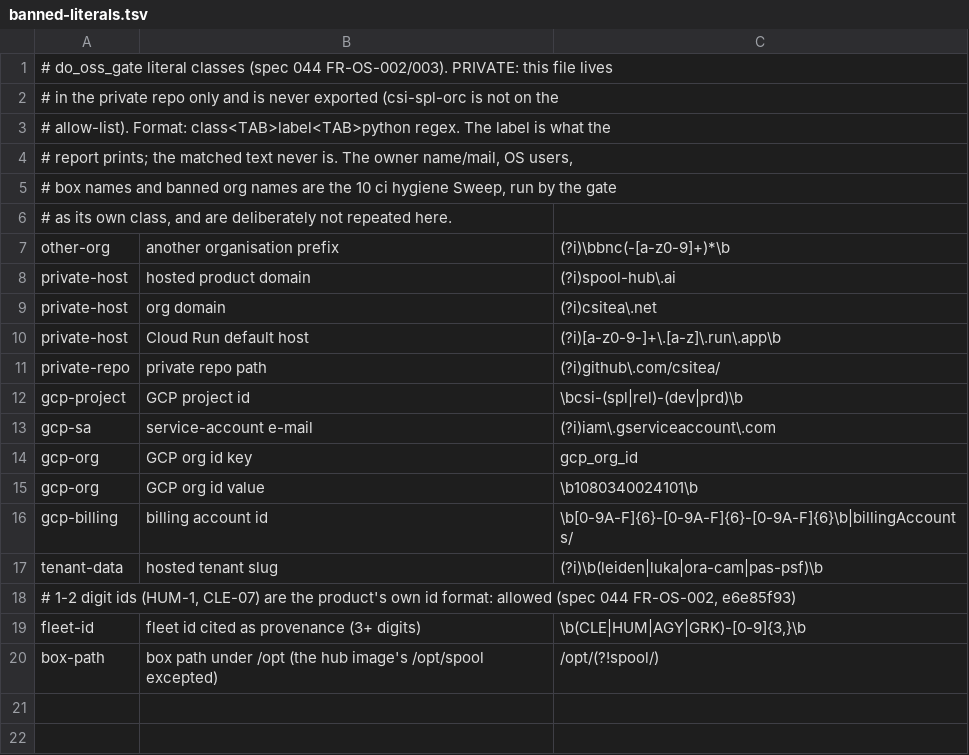
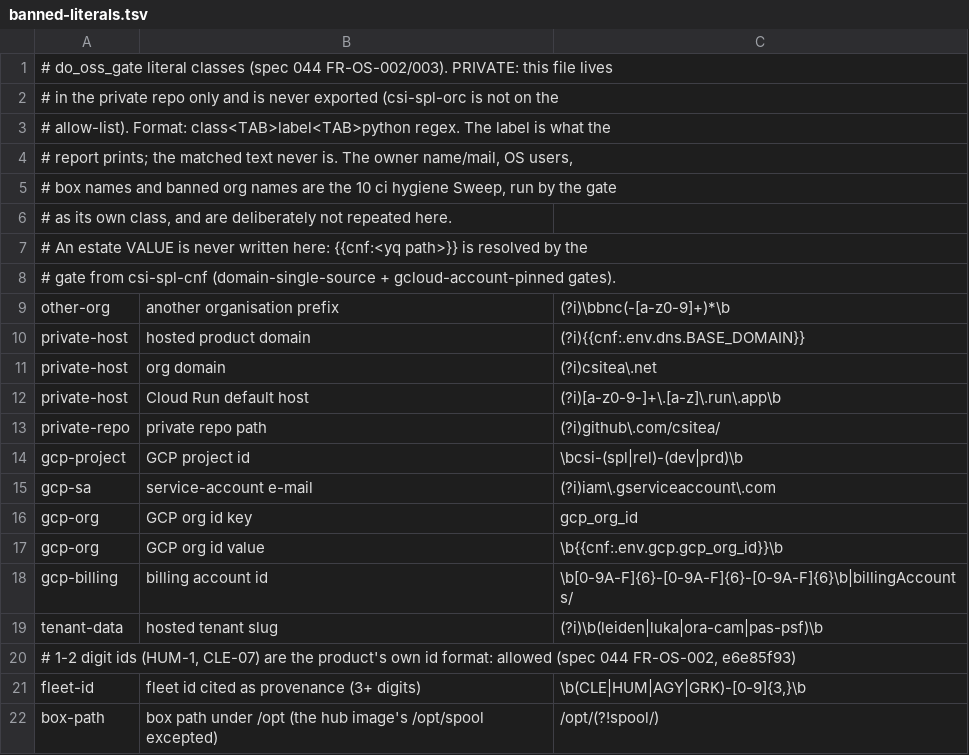
Before and after one commit to csitea/csi-spl, a TSV file: csi-spl-orc/cnf/oss/banned-literals.tsv, drawn as a sheet.

Commit message:
fix(orc, spec 044): the OSS gate rules name estate values by {{cnf:<path>}} - the domain and org id stay in csi-spl-cnf only
banned-literals.tsv carried the product domain and the GCP org id as literals,
which turned the iac domain-single-source and gcloud-account-pinned gates red
on trunk (reported by CLE-35045, run 36339835082). The gate now resolves
{{cnf:.env.dns.BASE_DOMAIN}} / {{cnf:.env.gcp.gcp_org_id}} from all.env.yaml
at run time (OSS_GATE_CNF), refuses (exit 2) on a token with no value, and
the test asserts the real rules file holds no cnf value.

```diff
--- a/csi-spl-orc/cnf/oss/banned-literals.tsv
+++ b/csi-spl-orc/cnf/oss/banned-literals.tsv
@@ -6,4 +6,6 @@
 # as its own class, and are deliberately not repeated here.
+# An estate VALUE is never written here: {{cnf:<yq path>}} is resolved by the
+# gate from csi-spl-cnf (domain-single-source + gcloud-account-pinned gates).
 other-org	another organisation prefix	(?i)\bbnc(-[a-z0-9]+)*\b
-private-host	hosted product domain	(?i)spool-hub\.ai
+private-host	hosted product domain	(?i){{cnf:.env.dns.BASE_DOMAIN}}
 private-host	org domain	(?i)csitea\.net
@@ -14,3 +16,3 @@ gcp-sa	service-account e-mail	(?i)iam\.gserviceaccount\.com
 gcp-org	GCP org id key	gcp_org_id
-gcp-org	GCP org id value	\b1080340024101\b
+gcp-org	GCP org id value	\b{{cnf:.env.gcp.gcp_org_id}}\b
 gcp-billing	billing account id	\b[0-9A-F]{6}-[0-9A-F]{6}-[0-9A-F]{6}\b|billingAccounts/
```
Also changed, not shown: 3 other files.
